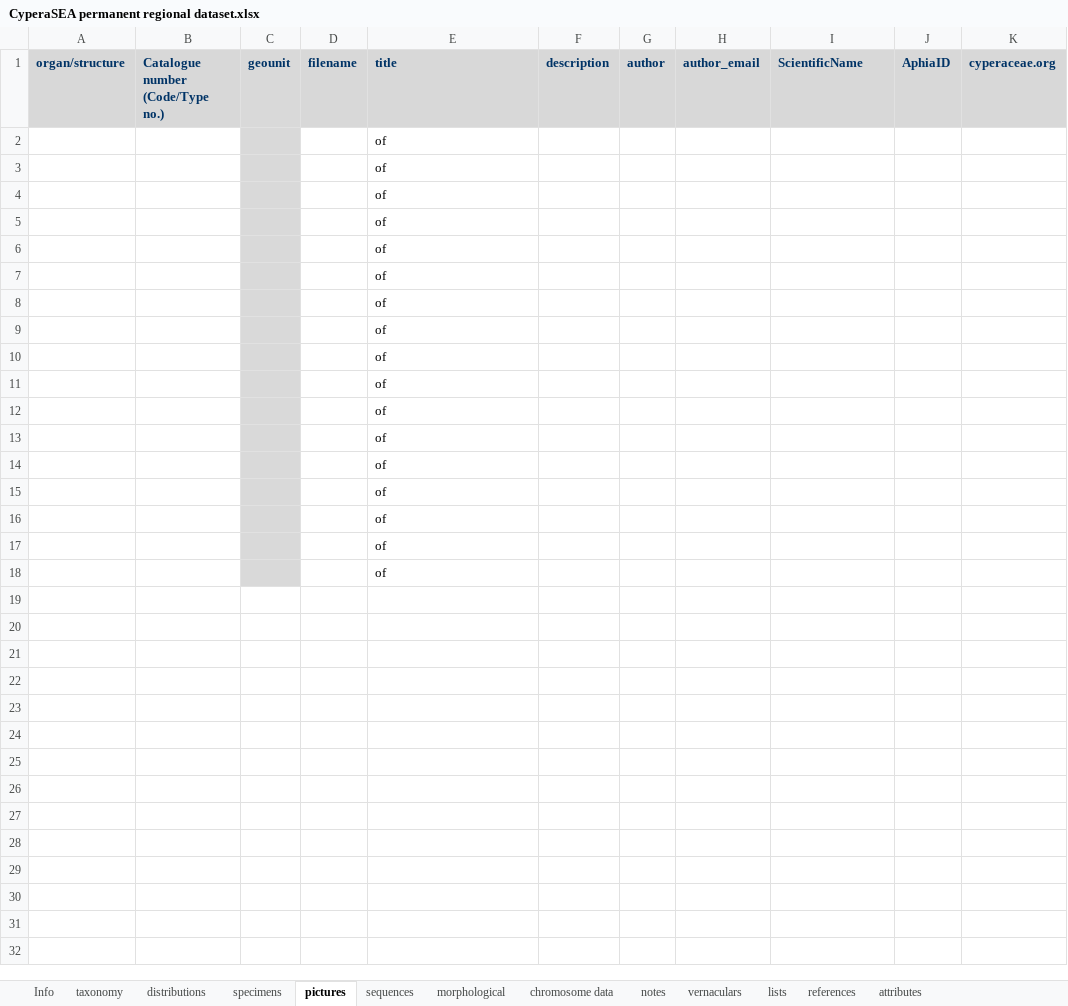
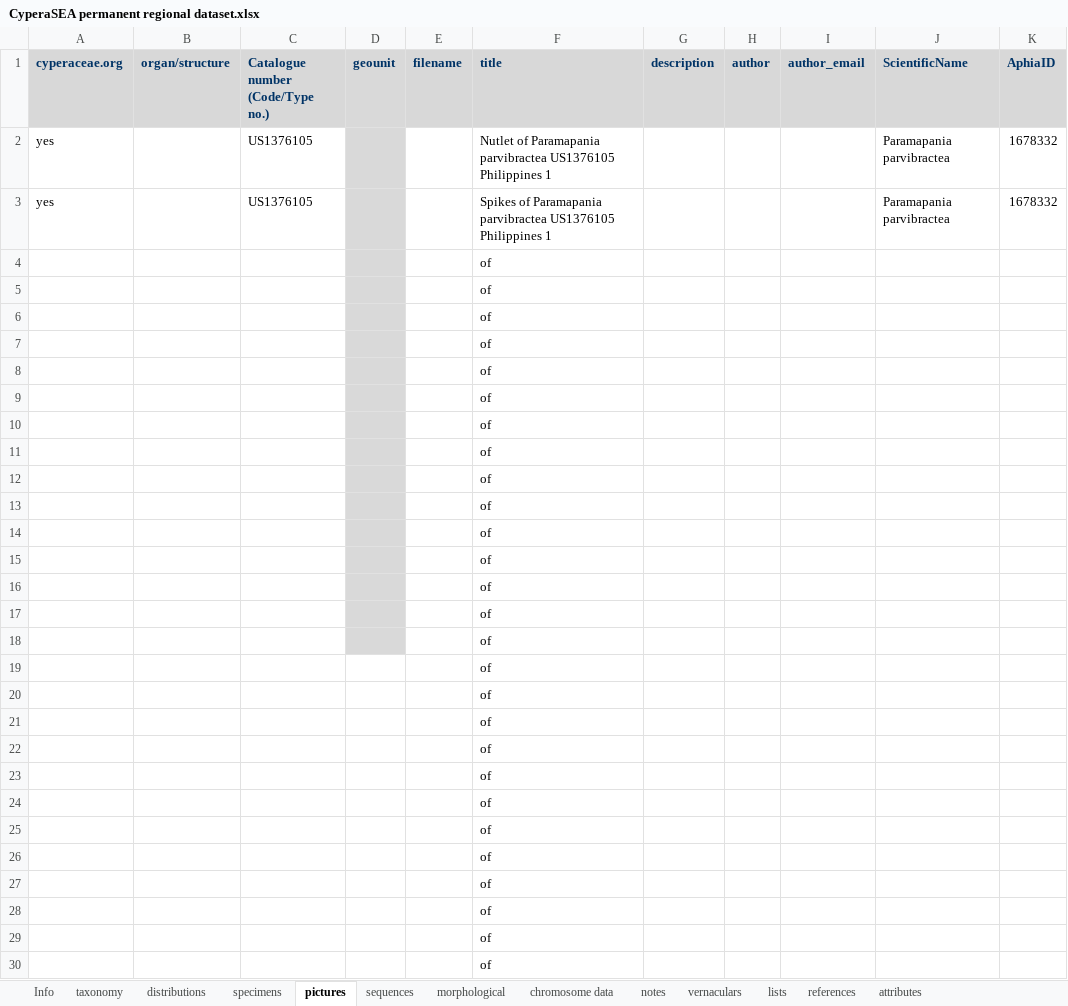
Before and after one commit to jimarcor/jimarcor.github.io, an Excel workbook: _pages/cyperaSEA/CyperaSEA permanent regional dataset.xlsx, sheet pictures, drawn as a sheet; values as stored, in another font and other column widths than the file's, no borders; removed rows and columns are numbered as before the commit, all else as after; the diff names each change by its address in the sheet, - before the commit and + after, or states it on an @@ line.

Commit message:
Update CyperaSEA permanent regional dataset.xlsx

```diff
--- a/_pages/cyperaSEA/CyperaSEA permanent regional dataset.xlsx (sheet pictures)
+++ b/_pages/cyperaSEA/CyperaSEA permanent regional dataset.xlsx (sheet pictures)
+column A (cyperaceae.org), empty
-column K (cyperaceae.org), empty
+row 2: yes |  | US1376105 |  |  | Nutlet of Paramapania parvibractea US1376105 Philippines 1 |  |  |  | Paramapania parvibractea | 1678332
+row 3: yes |  | US1376105 |  |  | Spikes of Paramapania parvibractea US1376105 Philippines 1 |  |  |  | Paramapania parvibractea | 1678332
-D19:D20 fill: #D9D9D9
+D19:D20 fill: none
+row 21:  |  |  |  |  | of
+row 22:  |  |  |  |  | of
+row 23:  |  |  |  |  | of
+row 24:  |  |  |  |  | of
+row 25:  |  |  |  |  | of
+row 26:  |  |  |  |  | of
+row 27:  |  |  |  |  | of
+row 28:  |  |  |  |  | of
+row 29:  |  |  |  |  | of
+row 30:  |  |  |  |  | of
```
Also changed, not shown: sheet specimens, formulas that keep their value.
